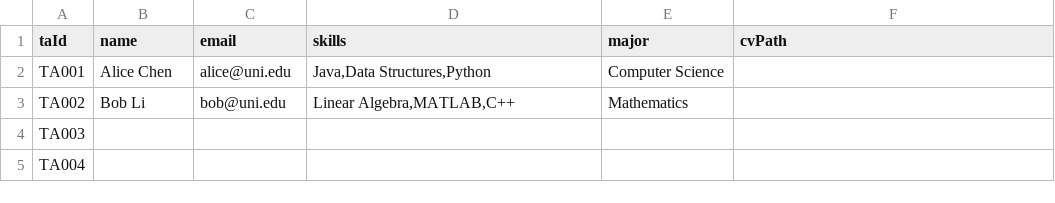
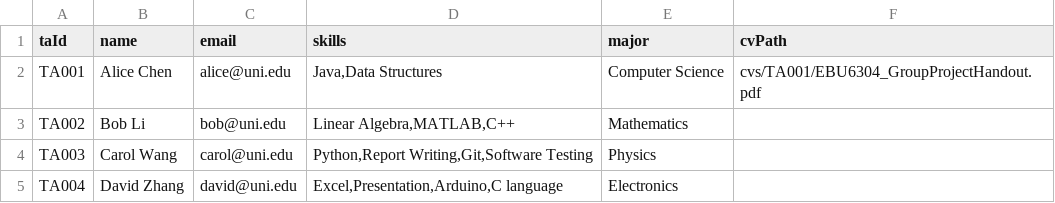
Before and after one commit to Linyao-Qi/Group31, a CSV file: weblogin/build/warroot/data/profiles.csv, drawn as a sheet.

```diff
--- a/weblogin/build/warroot/data/profiles.csv
+++ b/weblogin/build/warroot/data/profiles.csv
@@ -1,5 +1,5 @@
 taId,name,email,skills,major,cvPath
-TA001,Alice Chen,alice@uni.edu,"Java,Data Structures,Python",Computer Science,
+TA001,Alice Chen,alice@uni.edu,"Java,Data Structures",Computer Science,cvs/TA001/EBU6304_GroupProjectHandout.pdf
 TA002,Bob Li,bob@uni.edu,"Linear Algebra,MATLAB,C++",Mathematics,
-TA003,,,,,
-TA004,,,,,
+TA003,Carol Wang,carol@uni.edu,"Python,Report Writing,Git,Software Testing",Physics,
+TA004,David Zhang,david@uni.edu,"Excel,Presentation,Arduino,C language",Electronics,
```
Also changed, not shown: weblogin/build/warroot/data/application.csv, weblogin/build/warroot/data/job.csv, 15 other files.
